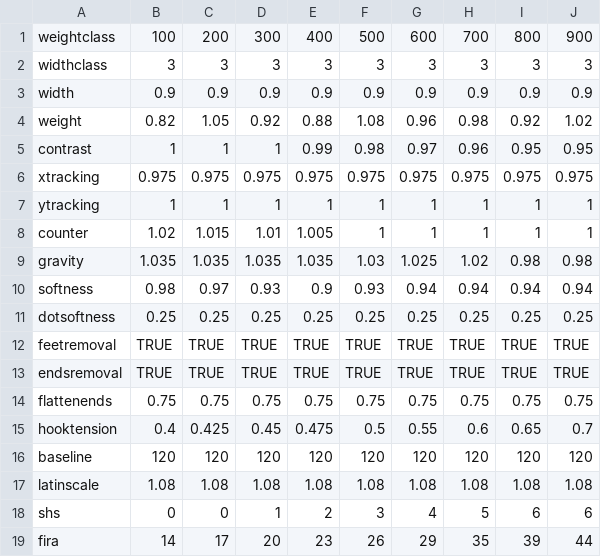
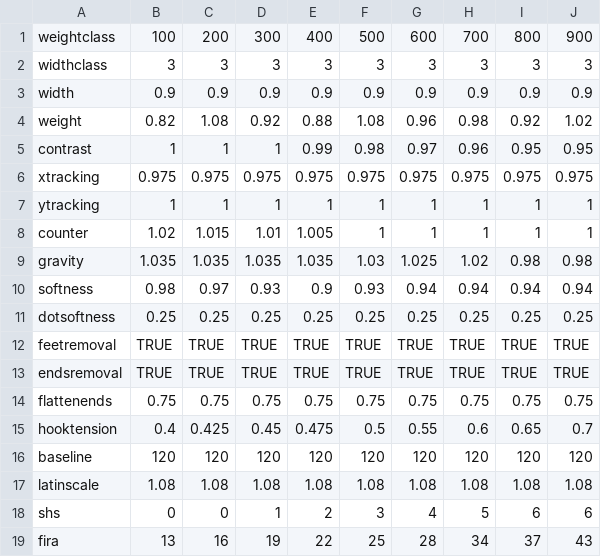
Before and after one commit to welai/glow-sans, a TSV file: parameters/condensed.tsv, drawn as a sheet.

```diff
--- a/parameters/condensed.tsv
+++ b/parameters/condensed.tsv
@@ -3,3 +3,3 @@ widthclass	3	3	3	3	3	3	3	3	3
 width	0.9	0.9	0.9	0.9	0.9	0.9	0.9	0.9	0.9
-weight	0.82	1.05	0.92	0.88	1.08	0.96	0.98	0.92	1.02
+weight	0.82	1.08	0.92	0.88	1.08	0.96	0.98	0.92	1.02
 contrast	1	1	1	0.99	0.98	0.97	0.96	0.95	0.95
@@ -18,2 +18,2 @@ latinscale	1.08	1.08	1.08	1.08	1.08	1.08	1.08	1.08	1.08
 shs	0	0	1	2	3	4	5	6	6
-fira	14	17	20	23	26	29	35	39	44
+fira	13	16	19	22	25	28	34	37	43
```
Also changed, not shown: parameters/compressed.tsv, parameters/extended.tsv, 47 other files.
